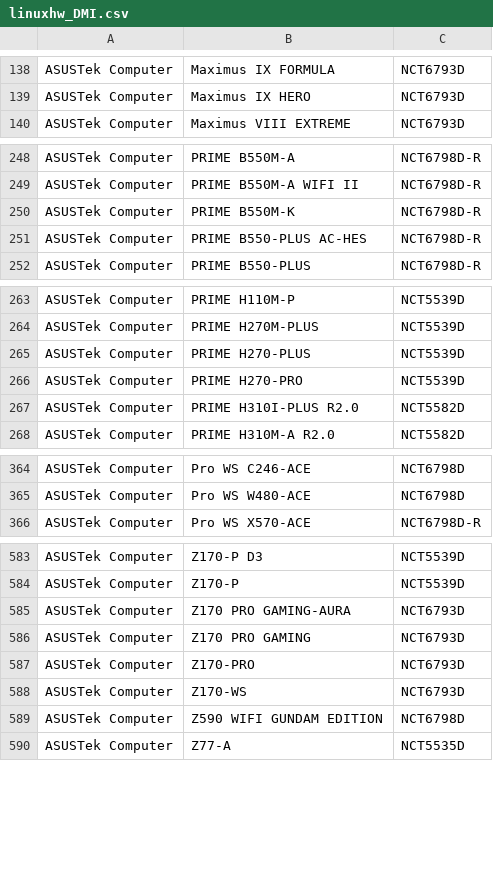
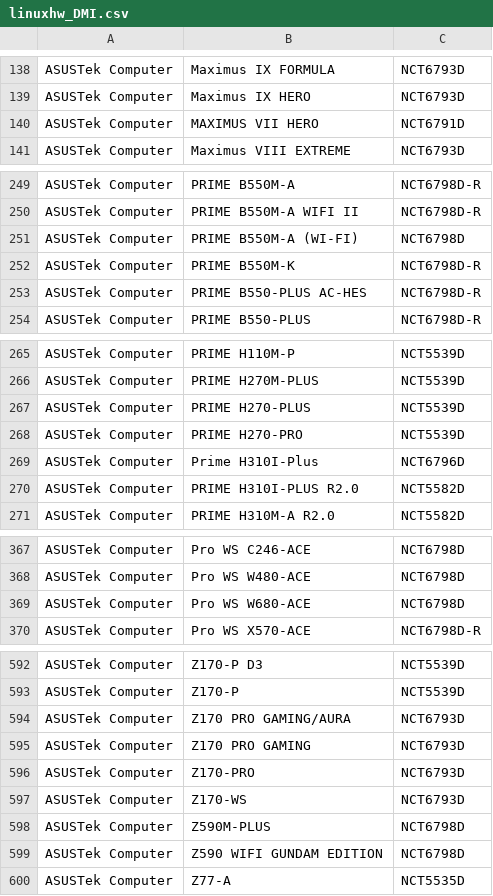
Before and after one commit to asus-wmi-boards-sensors/asus-board-dsdt, a CSV file: docs/linuxhw_DMI.csv, drawn as a sheet; only a part is shown, gaps mark what is left out; the diff covers the shown part only.

Commit message:
Use linuxhw/DMI as base for detect superio
Additionally add to database already known chips from bug reports

```diff
--- a/docs/linuxhw_DMI.csv
+++ b/docs/linuxhw_DMI.csv
@@ -139,2 +139,3 @@
 "ASUSTek Computer","Maximus IX HERO","NCT6793D"
+"ASUSTek Computer","MAXIMUS VII HERO","NCT6791D"
 "ASUSTek Computer","Maximus VIII EXTREME","NCT6793D"
@@ -249,2 +250,3 @@
 "ASUSTek Computer","PRIME B550M-A WIFI II","NCT6798D-R"
+"ASUSTek Computer","PRIME B550M-A (WI-FI)","NCT6798D"
 "ASUSTek Computer","PRIME B550M-K","NCT6798D-R"
@@ -266,2 +268,3 @@
 "ASUSTek Computer","PRIME H270-PRO","NCT5539D"
+"ASUSTek Computer","Prime H310I-Plus","NCT6796D"
 "ASUSTek Computer","PRIME H310I-PLUS R2.0","NCT5582D"
@@ -365,2 +368,3 @@
 "ASUSTek Computer","Pro WS W480-ACE","NCT6798D"
+"ASUSTek Computer","Pro WS W680-ACE","NCT6798D"
 "ASUSTek Computer","Pro WS X570-ACE","NCT6798D-R"
@@ -584,3 +593,3 @@
 "ASUSTek Computer","Z170-P","NCT5539D"
-"ASUSTek Computer","Z170 PRO GAMING-AURA","NCT6793D"
+"ASUSTek Computer","Z170 PRO GAMING/AURA","NCT6793D"
 "ASUSTek Computer","Z170 PRO GAMING","NCT6793D"
@@ -588,2 +597,3 @@
 "ASUSTek Computer","Z170-WS","NCT6793D"
+"ASUSTek Computer","Z590M-PLUS","NCT6798D"
 "ASUSTek Computer","Z590 WIFI GUNDAM EDITION","NCT6798D"
```
Also changed, not shown: 5 added rows elsewhere in this file, 3 other files.
